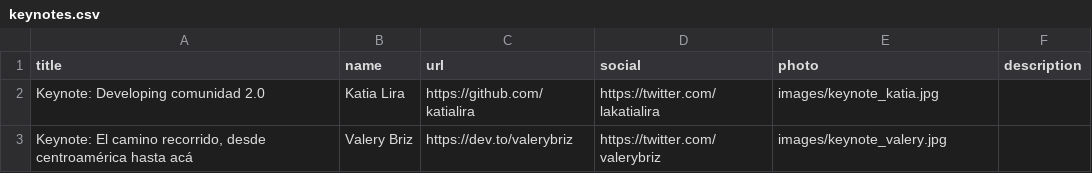
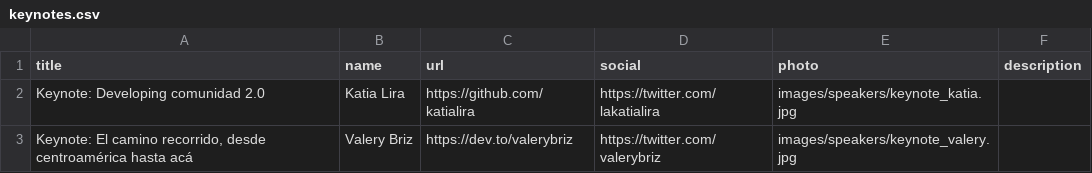
Before and after one commit to python-spain/pycones2021-web, a CSV file: gen_programa/keynotes.csv, drawn as a sheet.

```diff
--- a/gen_programa/keynotes.csv
+++ b/gen_programa/keynotes.csv
@@ -1,3 +1,3 @@
 title;name;url;social;photo;description
-"Keynote: Developing comunidad 2.0";"Katia Lira";"https://github.com/katialira";"https://twitter.com/lakatialira";"images/keynote_katia.jpg";""
-"Keynote: El camino recorrido, desde centroamérica hasta acá";"Valery Briz";"https://dev.to/valerybriz";"https://twitter.com/valerybriz";"images/keynote_valery.jpg";""
+Keynote: Developing comunidad 2.0;Katia Lira;https://github.com/katialira;https://twitter.com/lakatialira;images/speakers/keynote_katia.jpg;
+Keynote: El camino recorrido, desde centroamérica hasta acá;Valery Briz;https://dev.to/valerybriz;https://twitter.com/valerybriz;images/speakers/keynote_valery.jpg;
```
Also changed, not shown: gen_programa/charlas.csv, 3 other files.
